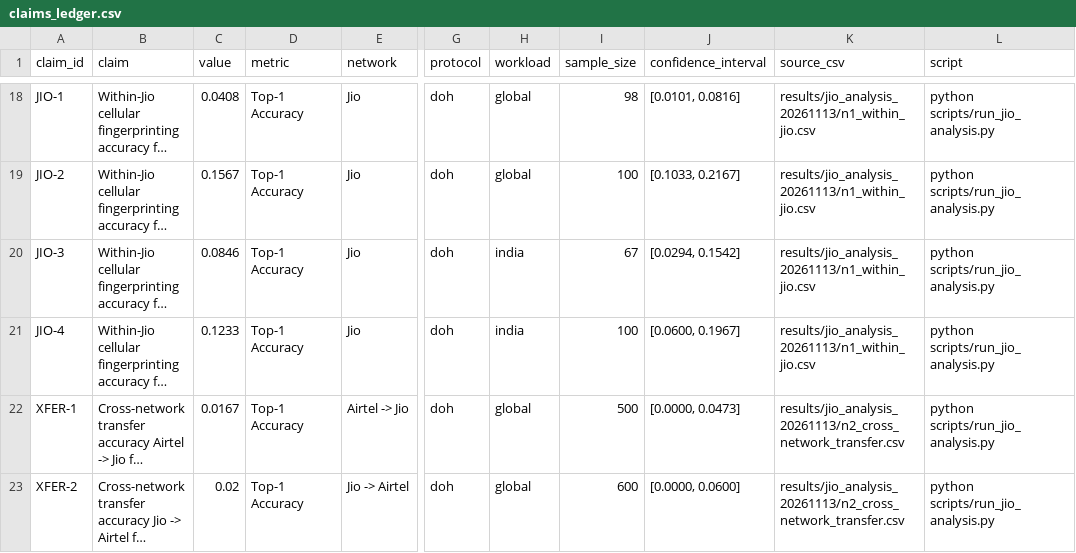
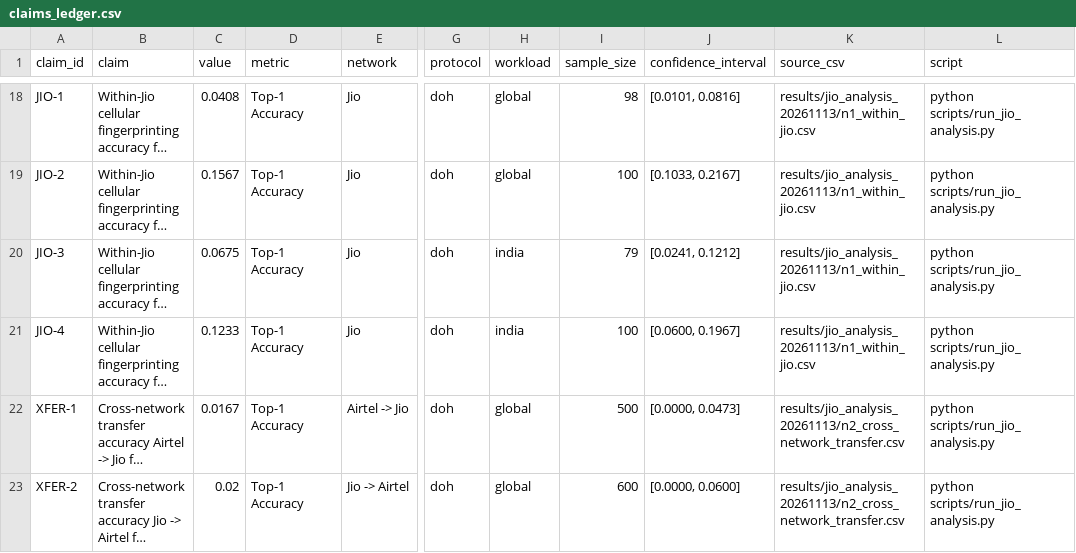
Before and after one commit to AmanKashyapp07/Encrypted-DNS, a CSV file: docs/claims_ledger.csv, drawn as a sheet; only a part is shown, gaps mark what is left out; long unchanged cells end in …; the diff names each change by its address in the sheet, - before the commit and + after, or states it on an @@ line.

```diff
--- a/docs/claims_ledger.csv
+++ b/docs/claims_ledger.csv
-C20 (value): 0.0846
+C20 (value): 0.0675
-I20 (sample_size): 67
+I20 (sample_size): 79
-J20 (confidence_interval): [0.0294, 0.1542]
+J20 (confidence_interval): [0.0241, 0.1212]
```
Also changed, not shown: results/airtel_topup_20261113/rq1_rq2_fingerprinting.csv, results/jio_analysis_20261113/n1_within_jio.csv, 12 other files.
